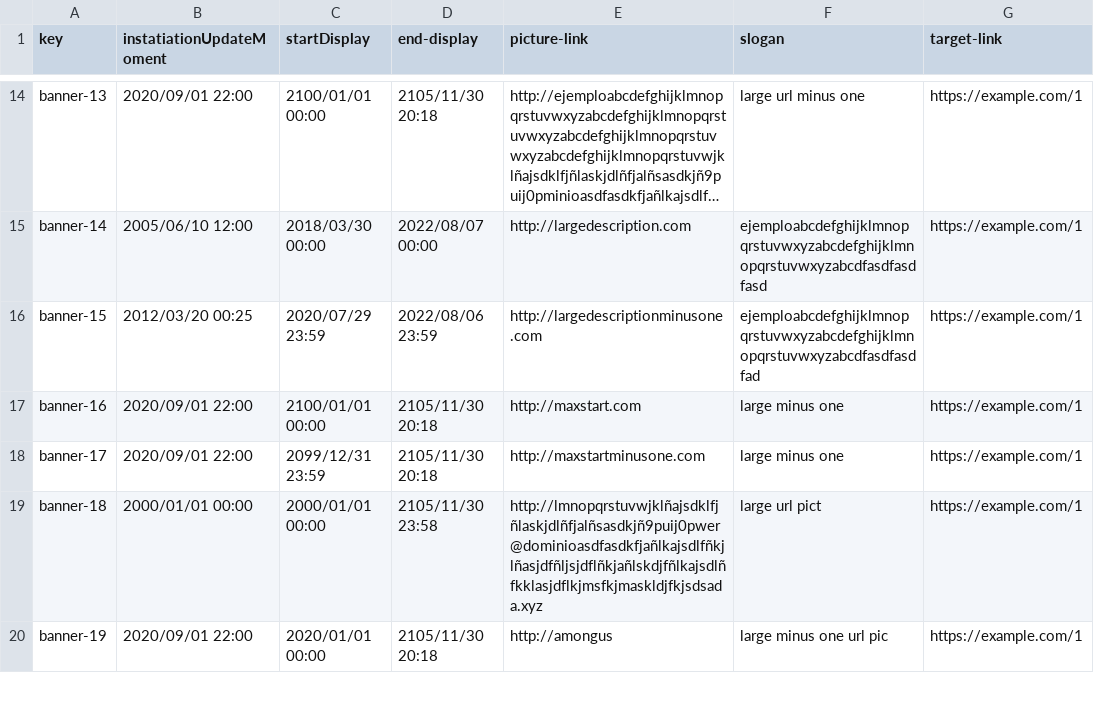
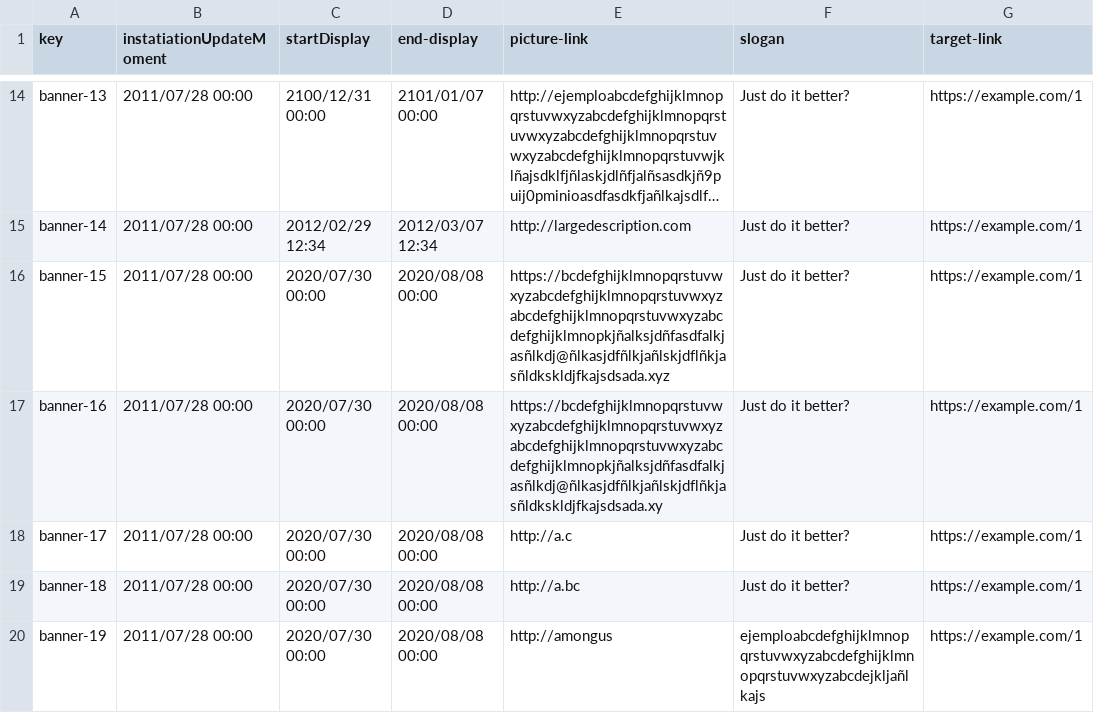
Before and after one commit to Cargarmar18/Acme-SF, a CSV file: src/main/webapp/WEB-INF/resources/sample-data/banner.csv, drawn as a sheet; only a part is shown, gaps mark what is left out; long unchanged cells end in …; the diff covers the shown part only; the diff names each change by its address in the sheet, - before the commit and + after, or states it on an @@ line.

```diff
--- a/src/main/webapp/WEB-INF/resources/sample-data/banner.csv
+++ b/src/main/webapp/WEB-INF/resources/sample-data/banner.csv
-B14 (instatiationUpdateMoment): 2020/09/01 22:00
+B14 (instatiationUpdateMoment): 2011/07/28 00:00
-C14 (startDisplay): 2100/01/01 00:00
+C14 (startDisplay): 2100/12/31 00:00
-D14 (end-display): 2105/11/30 20:18
+D14 (end-display): 2101/01/07 00:00
-F14 (slogan): large url minus one
+F14 (slogan): Just do it better?
-B15 (instatiationUpdateMoment): 2005/06/10 12:00
+B15 (instatiationUpdateMoment): 2011/07/28 00:00
-C15 (startDisplay): 2018/03/30 00:00
+C15 (startDisplay): 2012/02/29 12:34
-D15 (end-display): 2022/08/07 00:00
+D15 (end-display): 2012/03/07 12:34
-F15 (slogan): ejemploabcdefghijklmnopqrstuvwxyzabcdefghijklmnopqrstuvwxyzabcdfasdfasdfasd
+F15 (slogan): Just do it better?
-B16 (instatiationUpdateMoment): 2012/03/20 00:25
+B16 (instatiationUpdateMoment): 2011/07/28 00:00
-C16 (startDisplay): 2020/07/29 23:59
+C16 (startDisplay): 2020/07/30 00:00
-D16 (end-display): 2022/08/06 23:59
+D16 (end-display): 2020/08/08 00:00
-E16 (picture-link): http://largedescriptionminusone.com
+E16 (picture-link): https://bcdefghijklmnopqrstuvwxyzabcdefghijklmnopqrstuvwxyzabcdefghijklmnopqrstuvwxyzabcdefghijklmnopkjñalksjdñfasdfalkjasñlkdj@ñlkasjdfñlkjañlskjdflñkjasñldkskldjfkajsdsada.xyz
-F16 (slogan): ejemploabcdefghijklmnopqrstuvwxyzabcdefghijklmnopqrstuvwxyzabcdfasdfasdfad
+F16 (slogan): Just do it better?
-B17:B18 (instatiationUpdateMoment): 2020/09/01 22:00
+B17:B18 (instatiationUpdateMoment): 2011/07/28 00:00
-C17 (startDisplay): 2100/01/01 00:00
+C17 (startDisplay): 2020/07/30 00:00
-D17:D18 (end-display): 2105/11/30 20:18
+D17:D18 (end-display): 2020/08/08 00:00
-E17 (picture-link): http://maxstart.com
+E17 (picture-link): https://bcdefghijklmnopqrstuvwxyzabcdefghijklmnopqrstuvwxyzabcdefghijklmnopqrstuvwxyzabcdefghijklmnopkjñalksjdñfasdfalkjasñlkdj@ñlkasjdfñlkjañlskjdflñkjasñldkskldjfkajsdsada.xy
-F17:F18 (slogan): large minus one
+F17:F18 (slogan): Just do it better?
-C18 (startDisplay): 2099/12/31 23:59
+C18 (startDisplay): 2020/07/30 00:00
-E18 (picture-link): http://maxstartminusone.com
+E18 (picture-link): http://a.c
-B19 (instatiationUpdateMoment): 2000/01/01 00:00
+B19 (instatiationUpdateMoment): 2011/07/28 00:00
-C19 (startDisplay): 2000/01/01 00:00
+C19 (startDisplay): 2020/07/30 00:00
-D19 (end-display): 2105/11/30 23:58
+D19 (end-display): 2020/08/08 00:00
-E19 (picture-link): http://lmnopqrstuvwjklñajsdklfjñlaskjdlñfjalñsasdkjñ9puij0pwer@dominioasdfasdkfjañlkajsdlfñkjlñasjdfñljsjdflñkjañlskdjfñlkajsdlñfkklasjdflkjmsfkjmaskldjfkjsdsada.xyz
+E19 (picture-link): http://a.bc
-F19 (slogan): large url pict
+F19 (slogan): Just do it better?
-B20 (instatiationUpdateMoment): 2020/09/01 22:00
+B20 (instatiationUpdateMoment): 2011/07/28 00:00
-C20 (startDisplay): 2020/01/01 00:00
+C20 (startDisplay): 2020/07/30 00:00
-D20 (end-display): 2105/11/30 20:18
+D20 (end-display): 2020/08/08 00:00
-F20 (slogan): large minus one url pic
+F20 (slogan): ejemploabcdefghijklmnopqrstuvwxyzabcdefghijklmnopqrstuvwxyzabcdejkljañlkajs
```
Also changed, not shown: 2 added rows and 55 edited cells elsewhere in this file.
